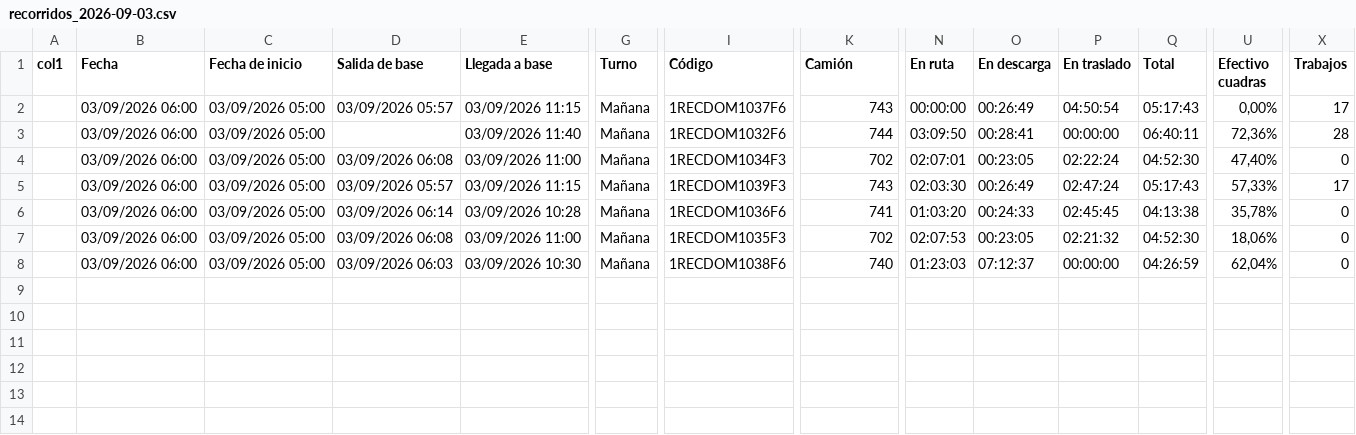
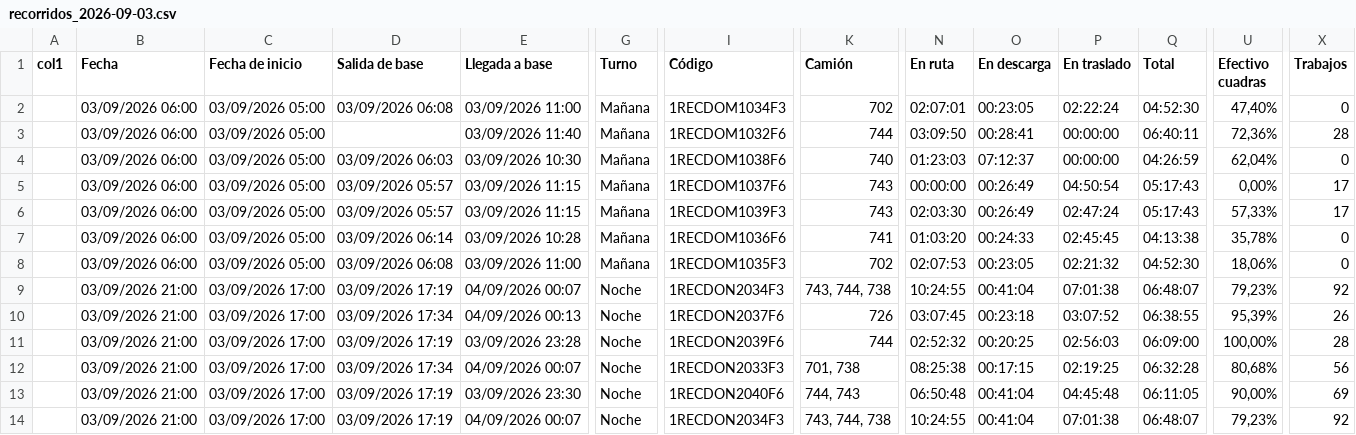
Before and after one commit to franciscossarrio-cyber/urbetrack, a CSV file: data/recorridos_2026-09-03.csv, drawn as a sheet; only a part is shown, gaps mark what is left out; addresses are those after the commit; rows hold the shown columns only; the diff covers the shown part only; the diff names each change by its address in the sheet, - before the commit and + after, or states it on an @@ line.

```diff
--- a/data/recorridos_2026-09-03.csv
+++ b/data/recorridos_2026-09-03.csv
@@ row 4 moved to row 2: 03/09/2026 06:00 @@
+row 4:  | 03/09/2026 06:00 | 03/09/2026 05:00 | 03/09/2026 06:03 | 03/09/2026 10:30 | Mañana | 1RECDOM1038F6 | 740 | 01:23:03 | 07:12:37 | 00:00:00 | 04:26:59 | 62,04% | 0
+row 9:  | 03/09/2026 21:00 | 03/09/2026 17:00 | 03/09/2026 17:19 | 04/09/2026 00:07 | Noche | 1RECDON2034F3 | 743, 744, 738 | 10:24:55 | 00:41:04 | 07:01:38 | 06:48:07 | 79,23% | 92
-B10 (Fecha): 03/09/2026 06:00
+B10 (Fecha): 03/09/2026 21:00
-C10 (Fecha de inicio): 03/09/2026 05:00
+C10 (Fecha de inicio): 03/09/2026 17:00
-D10 (Salida de base): 03/09/2026 06:03
+D10 (Salida de base): 03/09/2026 17:34
-E10 (Llegada a base): 03/09/2026 10:30
+E10 (Llegada a base): 04/09/2026 00:13
-G10 (Turno): Mañana
+G10 (Turno): Noche
-I10 (Código): 1RECDOM1038F6
+I10 (Código): 1RECDON2037F6
-K10 (Camión): 740
+K10 (Camión): 726
-N10 (En ruta): 01:23:03
+N10 (En ruta): 03:07:45
-O10 (En descarga): 07:12:37
+O10 (En descarga): 00:23:18
-P10 (En traslado): 00:00:00
+P10 (En traslado): 03:07:52
-Q10 (Total): 04:26:59
+Q10 (Total): 06:38:55
-U10 (Efectivo cuadras): 62,04%
+U10 (Efectivo cuadras): 95,39%
-X10 (Trabajos): 0
+X10 (Trabajos): 26
+row 11:  | 03/09/2026 21:00 | 03/09/2026 17:00 | 03/09/2026 17:19 | 03/09/2026 23:28 | Noche | 1RECDON2039F6 | 744 | 02:52:32 | 00:20:25 | 02:56:03 | 06:09:00 | 100,00% | 28
+row 12:  | 03/09/2026 21:00 | 03/09/2026 17:00 | 03/09/2026 17:34 | 04/09/2026 00:07 | Noche | 1RECDON2033F3 | 701, 738 | 08:25:38 | 00:17:15 | 02:19:25 | 06:32:28 | 80,68% | 56
+row 13:  | 03/09/2026 21:00 | 03/09/2026 17:00 | 03/09/2026 17:19 | 03/09/2026 23:30 | Noche | 1RECDON2040F6 | 744, 743 | 06:50:48 | 00:41:04 | 04:45:48 | 06:11:05 | 90,00% | 69
+row 14:  | 03/09/2026 21:00 | 03/09/2026 17:00 | 03/09/2026 17:19 | 04/09/2026 00:07 | Noche | 1RECDON2034F3 | 743, 744, 738 | 10:24:55 | 00:41:04 | 07:01:38 | 06:48:07 | 79,23% | 92
```
Also changed, not shown: 1 edited cell elsewhere in this file, data/recorridos_2026-09-01.csv, data/recorridos_2026-09-04.csv, 6 other files.
